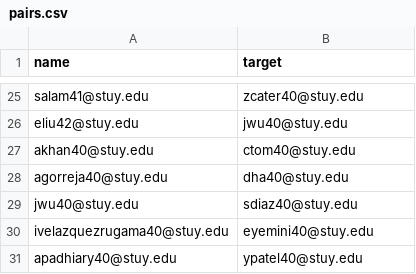
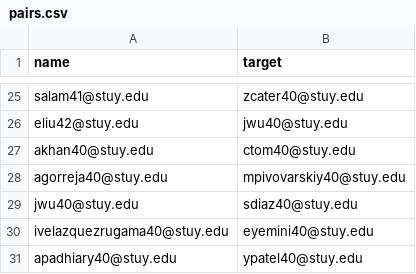
Before and after one commit to ThePotatoPowers/stuyassassin, a CSV file: public/pairs.csv, drawn as a sheet; only a part is shown, gaps mark what is left out.

Commit message:
Changed amy

```diff
--- a/public/pairs.csv
+++ b/public/pairs.csv
@@ -27,3 +27,3 @@ eliu42@stuy.edu,jwu40@stuy.edu
 akhan40@stuy.edu,ctom40@stuy.edu
-agorreja40@stuy.edu,dha40@stuy.edu
+agorreja40@stuy.edu,mpivovarskiy40@stuy.edu
 jwu40@stuy.edu,sdiaz40@stuy.edu
```
